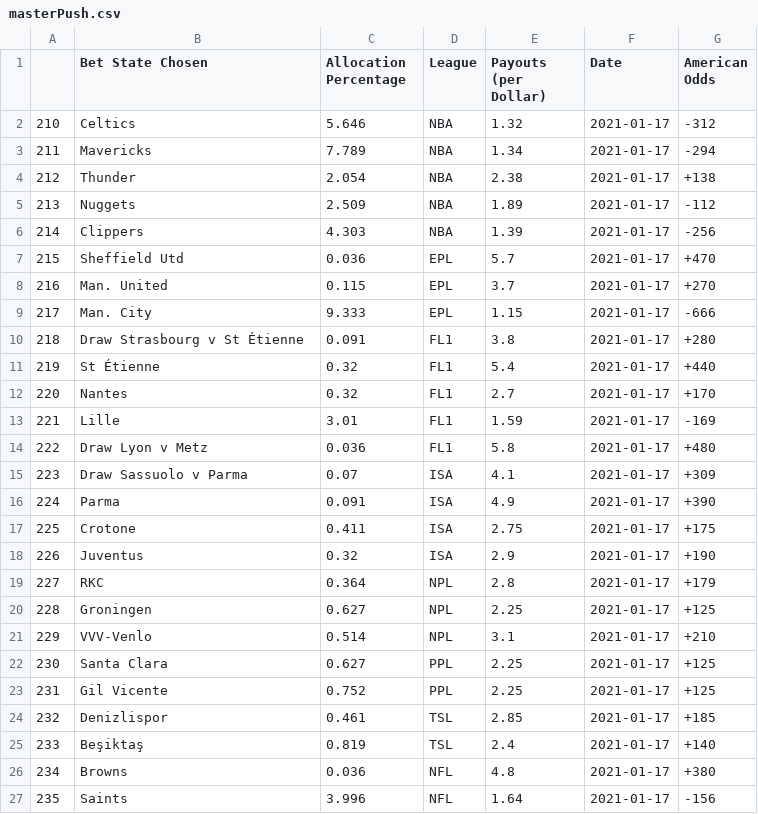
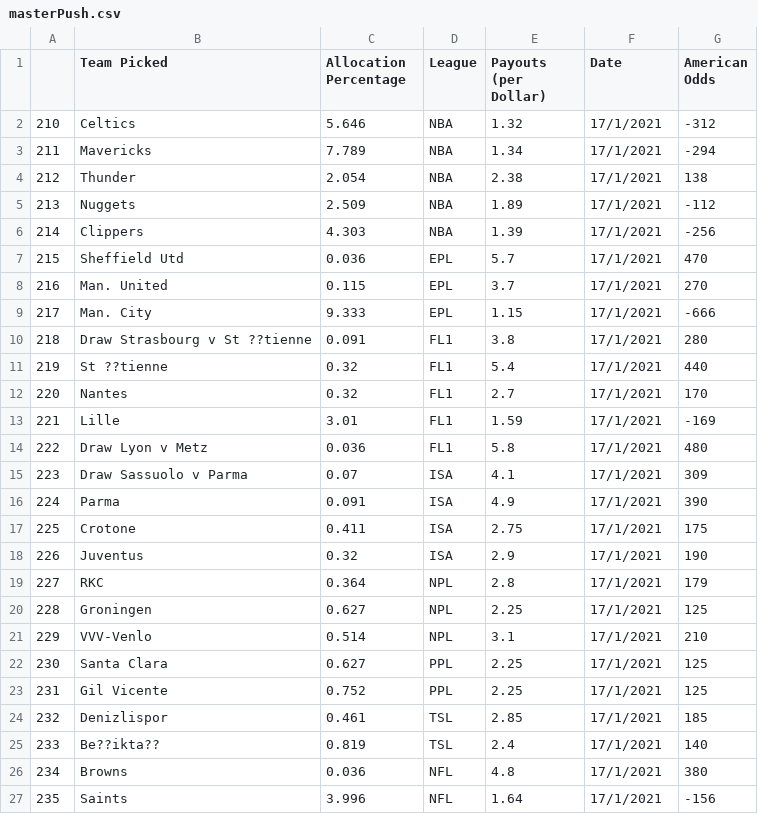
Before and after one commit to HandsomeWJ/bettingmodel, a CSV file: masterScript/masterPush.csv, drawn as a sheet.

Commit message:
Update masterPush.csv

```diff
--- a/masterScript/masterPush.csv
+++ b/masterScript/masterPush.csv
@@ -1,27 +1,27 @@
-,Bet State Chosen,Allocation Percentage,League,Payouts (per Dollar),Date,American Odds
-210,Celtics,5.646,NBA,1.32,2021-01-17,-312
-211,Mavericks,7.789,NBA,1.34,2021-01-17,-294
-212,Thunder,2.054,NBA,2.38,2021-01-17,+138
-213,Nuggets,2.509,NBA,1.89,2021-01-17,-112
-214,Clippers,4.303,NBA,1.39,2021-01-17,-256
-215,Sheffield Utd,0.036,EPL,5.7,2021-01-17,+470
-216,Man. United,0.115,EPL,3.7,2021-01-17,+270
-217,Man. City,9.333,EPL,1.15,2021-01-17,-666
-218,Draw Strasbourg v St Étienne,0.091,FL1,3.8,2021-01-17,+280
-219,St Étienne,0.32,FL1,5.4,2021-01-17,+440
-220,Nantes,0.32,FL1,2.7,2021-01-17,+170
-221,Lille,3.01,FL1,1.59,2021-01-17,-169
-222,Draw Lyon v Metz,0.036,FL1,5.8,2021-01-17,+480
-223,Draw Sassuolo v Parma,0.07,ISA,4.1,2021-01-17,+309
-224,Parma,0.091,ISA,4.9,2021-01-17,+390
-225,Crotone,0.411,ISA,2.75,2021-01-17,+175
-226,Juventus,0.32,ISA,2.9,2021-01-17,+190
-227,RKC,0.364,NPL,2.8,2021-01-17,+179
-228,Groningen,0.627,NPL,2.25,2021-01-17,+125
-229,VVV-Venlo,0.514,NPL,3.1,2021-01-17,+210
-230,Santa Clara,0.627,PPL,2.25,2021-01-17,+125
-231,Gil Vicente,0.752,PPL,2.25,2021-01-17,+125
-232,Denizlispor,0.461,TSL,2.85,2021-01-17,+185
-233,Beşiktaş,0.819,TSL,2.4,2021-01-17,+140
-234,Browns          ,0.036,NFL,4.8,2021-01-17,+380
-235,Saints          ,3.996,NFL,1.64,2021-01-17,-156
+,Team Picked,Allocation Percentage,League,Payouts (per Dollar),Date,American Odds
+210,Celtics,5.646,NBA,1.32,17/1/2021,-312
+211,Mavericks,7.789,NBA,1.34,17/1/2021,-294
+212,Thunder,2.054,NBA,2.38,17/1/2021,138
+213,Nuggets,2.509,NBA,1.89,17/1/2021,-112
+214,Clippers,4.303,NBA,1.39,17/1/2021,-256
+215,Sheffield Utd,0.036,EPL,5.7,17/1/2021,470
+216,Man. United,0.115,EPL,3.7,17/1/2021,270
+217,Man. City,9.333,EPL,1.15,17/1/2021,-666
+218,Draw Strasbourg v St ??tienne,0.091,FL1,3.8,17/1/2021,280
+219,St ??tienne,0.32,FL1,5.4,17/1/2021,440
+220,Nantes,0.32,FL1,2.7,17/1/2021,170
+221,Lille,3.01,FL1,1.59,17/1/2021,-169
+222,Draw Lyon v Metz,0.036,FL1,5.8,17/1/2021,480
+223,Draw Sassuolo v Parma,0.07,ISA,4.1,17/1/2021,309
+224,Parma,0.091,ISA,4.9,17/1/2021,390
+225,Crotone,0.411,ISA,2.75,17/1/2021,175
+226,Juventus,0.32,ISA,2.9,17/1/2021,190
+227,RKC,0.364,NPL,2.8,17/1/2021,179
+228,Groningen,0.627,NPL,2.25,17/1/2021,125
+229,VVV-Venlo,0.514,NPL,3.1,17/1/2021,210
+230,Santa Clara,0.627,PPL,2.25,17/1/2021,125
+231,Gil Vicente,0.752,PPL,2.25,17/1/2021,125
+232,Denizlispor,0.461,TSL,2.85,17/1/2021,185
+233,Be??ikta??,0.819,TSL,2.4,17/1/2021,140
+234,Browns          ,0.036,NFL,4.8,17/1/2021,380
+235,Saints          ,3.996,NFL,1.64,17/1/2021,-156
```
